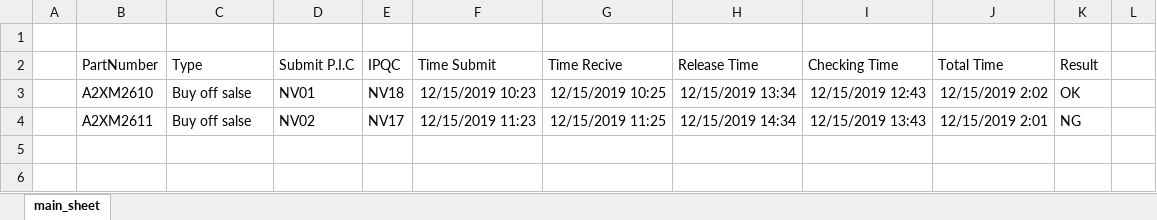
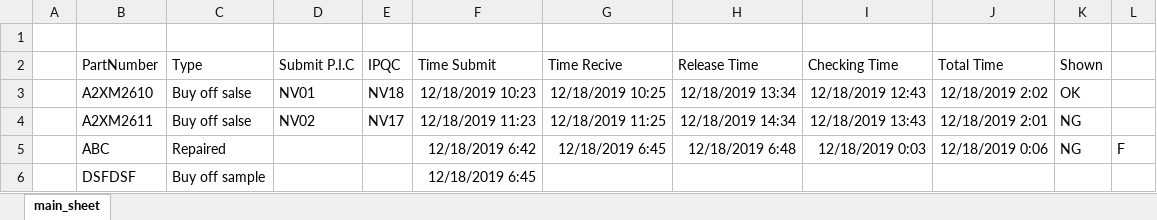
Before and after one commit to PTIT71/IPQC-CHECKING-SYSTEM, an Excel workbook: INDRUINO_SOFT/IPQC_CHECKING_SYSTEM/bin/Debug/DBB.xlsx, sheet main_sheet, drawn as a sheet; values as stored, in another font and other column widths than the file's, no borders; charts and pictures not drawn; the diff names each change by its address in the sheet, - before the commit and + after, or states it on an @@ line.

```diff
--- a/INDRUINO_SOFT/IPQC_CHECKING_SYSTEM/bin/Debug/DBB.xlsx (sheet main_sheet)
+++ b/INDRUINO_SOFT/IPQC_CHECKING_SYSTEM/bin/Debug/DBB.xlsx (sheet main_sheet)
-K2: Result
+K2: Shown
-F3 (Time Submit): 12/15/2019 10:23
+F3 (Time Submit): 12/18/2019 10:23
-G3 (Time Recive): 12/15/2019 10:25
+G3 (Time Recive): 12/18/2019 10:25
-H3 (Release Time): 12/15/2019 13:34
+H3 (Release Time): 12/18/2019 13:34
-I3 (Checking Time): 12/15/2019 12:43
+I3 (Checking Time): 12/18/2019 12:43
-J3 (Total Time): 12/15/2019 2:02
+J3 (Total Time): 12/18/2019 2:02
-F4 (Time Submit): 12/15/2019 11:23
+F4 (Time Submit): 12/18/2019 11:23
-G4 (Time Recive): 12/15/2019 11:25
+G4 (Time Recive): 12/18/2019 11:25
-H4 (Release Time): 12/15/2019 14:34
+H4 (Release Time): 12/18/2019 14:34
-I4 (Checking Time): 12/15/2019 13:43
+I4 (Checking Time): 12/18/2019 13:43
-J4 (Total Time): 12/15/2019 2:01
+J4 (Total Time): 12/18/2019 2:01
+row 5:  | ABC | Repaired |  |  | 12/18/2019 6:42 | 12/18/2019 6:45 | 12/18/2019 6:48 | 12/18/2019 0:03 | 12/18/2019 0:06 | NG | F
+row 6:  | DSFDSF | Buy off sample |  |  | 12/18/2019 6:45
```
Also changed, not shown: INDRUINO_SOFT/IPQC_CHECKING_SYSTEM/bin/Debug/NewExcelFile.xlsx, 7 other files.
